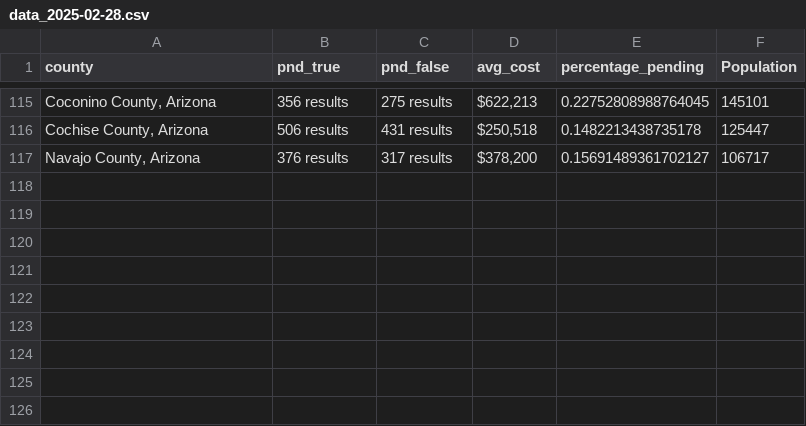
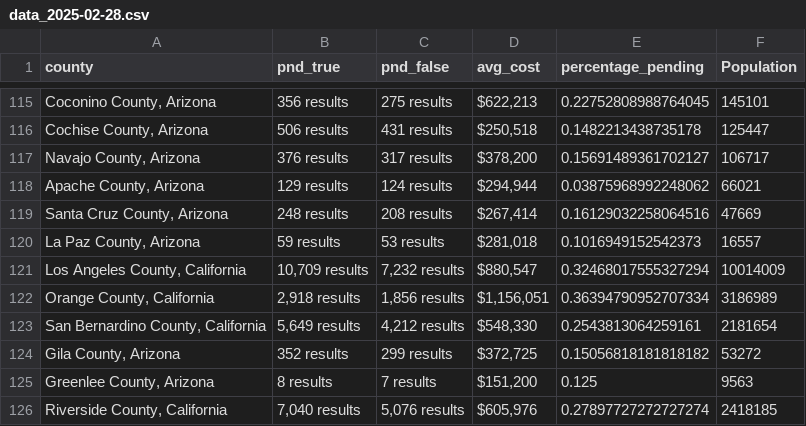
Before and after one commit to ishan9299/zillow-scraper, a CSV file: data/data_2025-02-28.csv, drawn as a sheet; only a part is shown, gaps mark what is left out; the diff names each change by its address in the sheet, - before the commit and + after, or states it on an @@ line.

```diff
--- a/data/data_2025-02-28.csv
+++ b/data/data_2025-02-28.csv
+row 118: Apache County, Arizona | 129 results | 124 results | $294,944 | 0.03875968992248062 | 66021
+row 119: Santa Cruz County, Arizona | 248 results | 208 results | $267,414 | 0.16129032258064516 | 47669
+row 120: La Paz County, Arizona | 59 results | 53 results | $281,018 | 0.1016949152542373 | 16557
+row 121: Los Angeles County, California | 10,709 results | 7,232 results | $880,547 | 0.32468017555327294 | 10014009
+row 122: Orange County, California | 2,918 results | 1,856 results | $1,156,051 | 0.36394790952707334 | 3186989
+row 123: San Bernardino County, California | 5,649 results | 4,212 results | $548,330 | 0.2543813064259161 | 2181654
+row 124: Gila County, Arizona | 352 results | 299 results | $372,725 | 0.15056818181818182 | 53272
+row 125: Greenlee County, Arizona | 8 results | 7 results | $151,200 | 0.125 | 9563
+row 126: Riverside County, California | 7,040 results | 5,076 results | $605,976 | 0.27897727272727274 | 2418185
```
